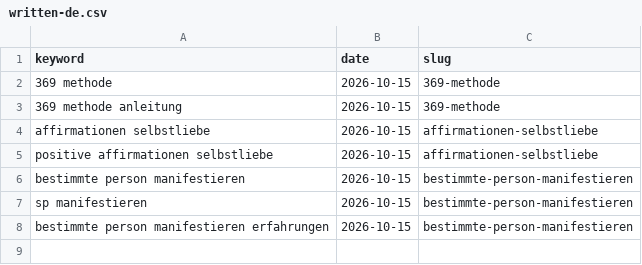
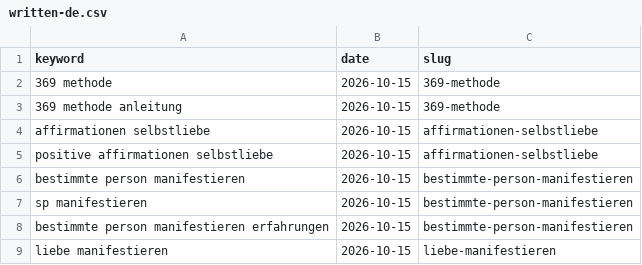
Before and after one commit to charliesheep7/demiwebsite, a CSV file: .claude/skills/demimanifest-blog-writer/written-de.csv, drawn as a sheet.

```diff
--- a/.claude/skills/demimanifest-blog-writer/written-de.csv
+++ b/.claude/skills/demimanifest-blog-writer/written-de.csv
@@ -8 +8,2 @@ sp manifestieren,2026-10-15,bestimmte-person-manifestieren
 bestimmte person manifestieren erfahrungen,2026-10-15,bestimmte-person-manifestieren
+liebe manifestieren,2026-10-15,liebe-manifestieren
```
Also changed, not shown: 3 other files.
